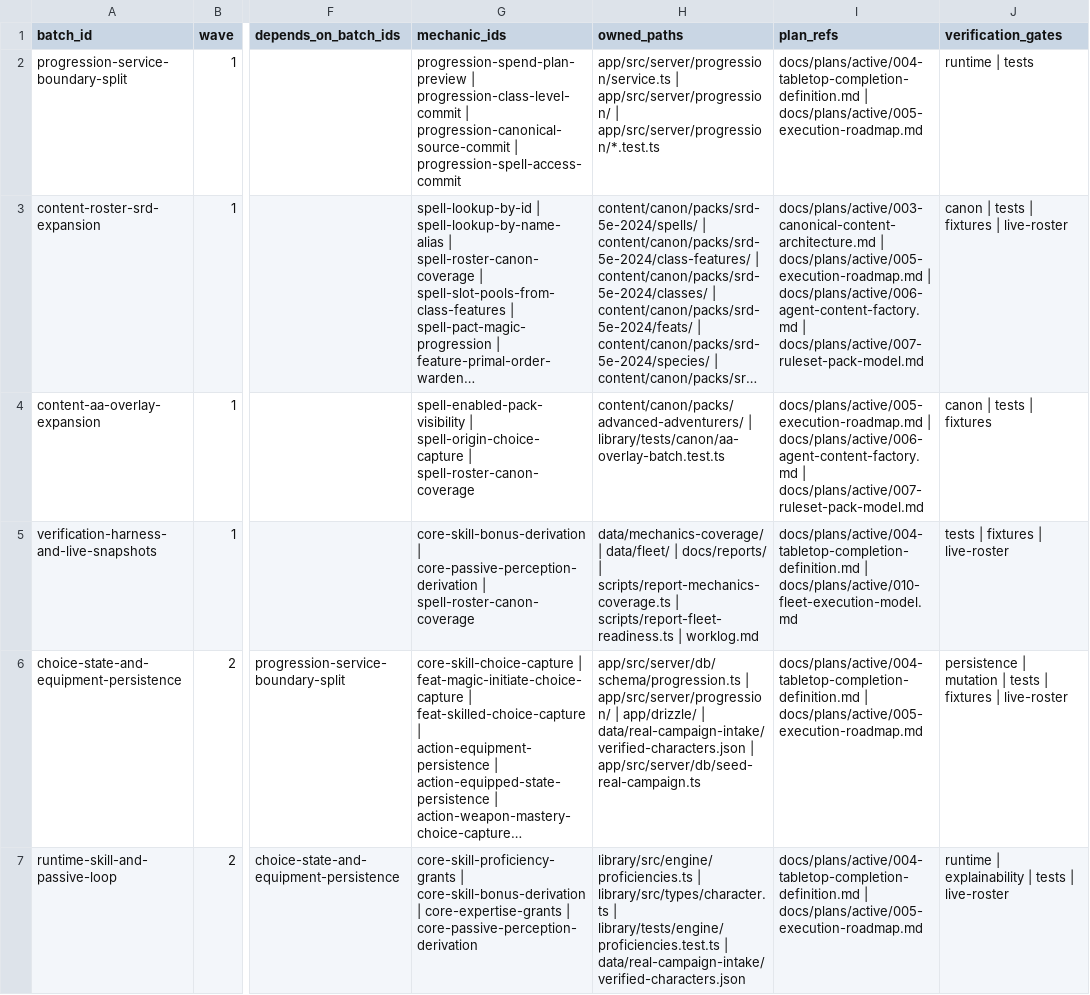
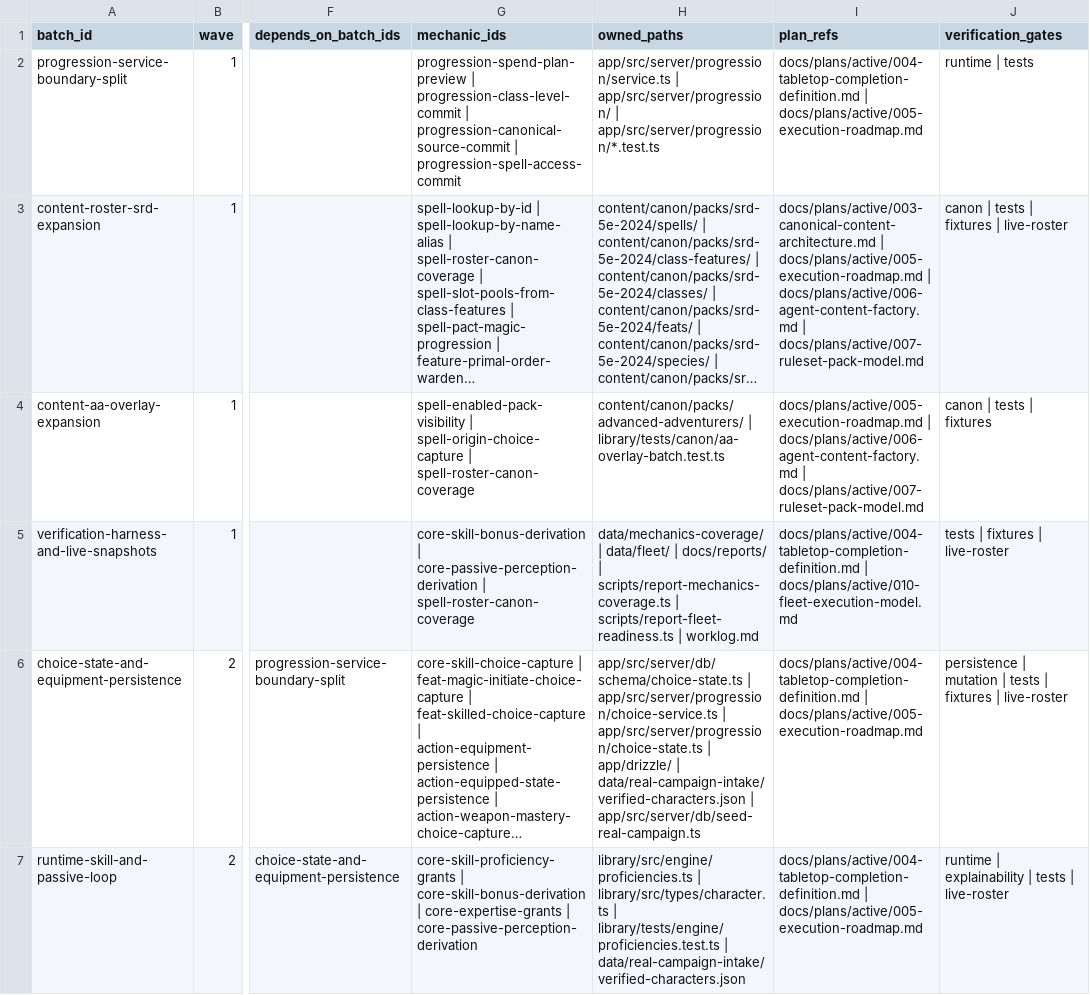
Before and after one commit to austeane/dnd-24-platform, a CSV file: docs/reports/fleet-work-items.csv, drawn as a sheet; only a part is shown, gaps mark what is left out; long unchanged cells end in …; the diff covers the shown part only; the diff names each change by its address in the sheet, - before the commit and + after, or states it on an @@ line.

```diff
--- a/docs/reports/fleet-work-items.csv
+++ b/docs/reports/fleet-work-items.csv
-H6 (owned_paths): app/src/server/db/schema/progression.ts | app/src/server/progression/ | app/drizzle/…
+H6 (owned_paths): app/src/server/db/schema/choice-state.ts | app/src/server/progression/choice-service.ts | app/src/server/progression/choice-state.ts | app/drizzle/…
```
Also changed, not shown: 2 edited cells elsewhere in this file, 11 other files.
